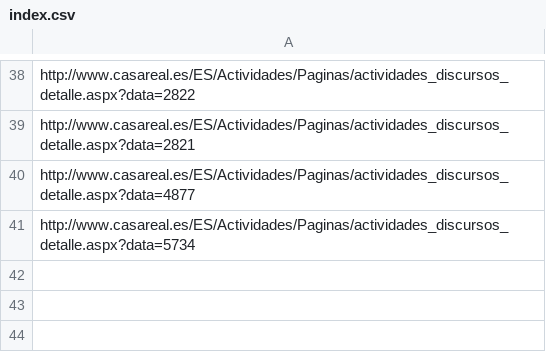
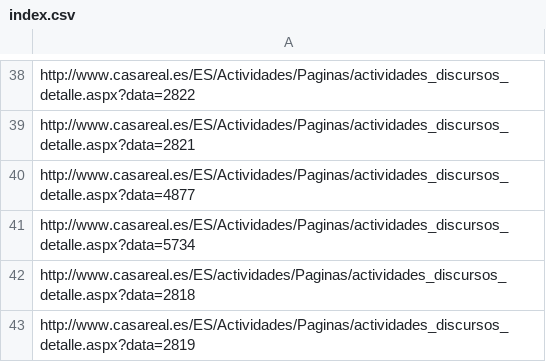
Before and after one commit to lirondos/orgulloysatisfaccion, a CSV file: index.csv, drawn as a sheet; only a part is shown, gaps mark what is left out; the diff names each change by its address in the sheet, - before the commit and + after, or states it on an @@ line.

```diff
--- a/index.csv
+++ b/index.csv
+row 42: http://www.casareal.es/ES/actividades/Paginas/actividades_discursos_detalle.aspx?data=2818
+row 43: http://www.casareal.es/ES/Actividades/Paginas/actividades_discursos_detalle.aspx?data=2819
```
Also changed, not shown: 15 other files.
